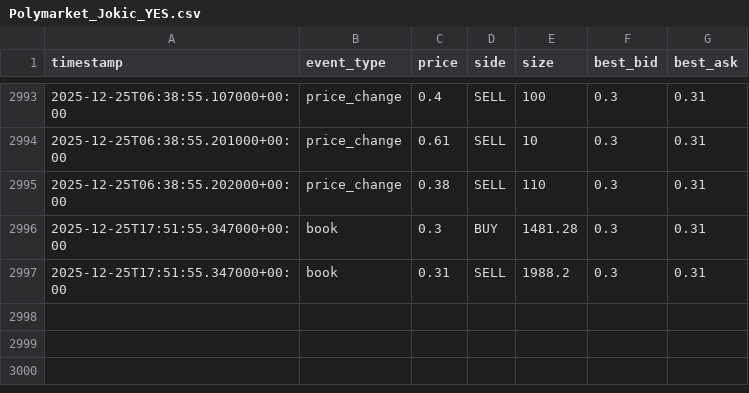
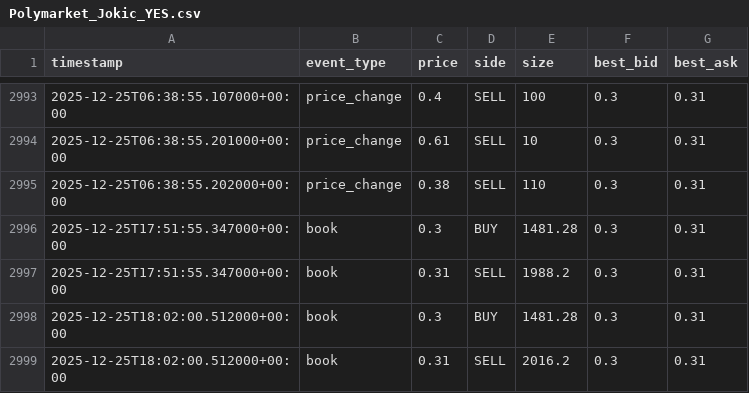
Before and after one commit to SagnikBhadra/Arbitrage-Betting, a CSV file: Polymarket_Jokic_YES.csv, drawn as a sheet; only a part is shown, gaps mark what is left out; the diff names each change by its address in the sheet, - before the commit and + after, or states it on an @@ line.

```diff
--- a/Polymarket_Jokic_YES.csv
+++ b/Polymarket_Jokic_YES.csv
+row 2998: 2025-12-25T18:02:00.512000+00:00 | book | 0.3 | BUY | 1481.28 | 0.3 | 0.31
+row 2999: 2025-12-25T18:02:00.512000+00:00 | book | 0.31 | SELL | 2016.2 | 0.3 | 0.31
```
Also changed, not shown: Polymarket_Jokic_NO.csv, Polymarket_Luka_NO.csv, 10 other files.
